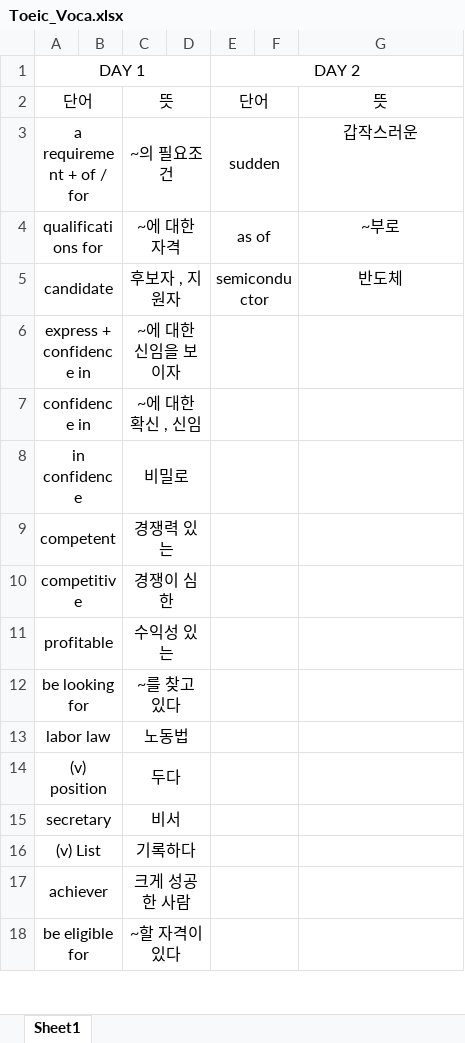
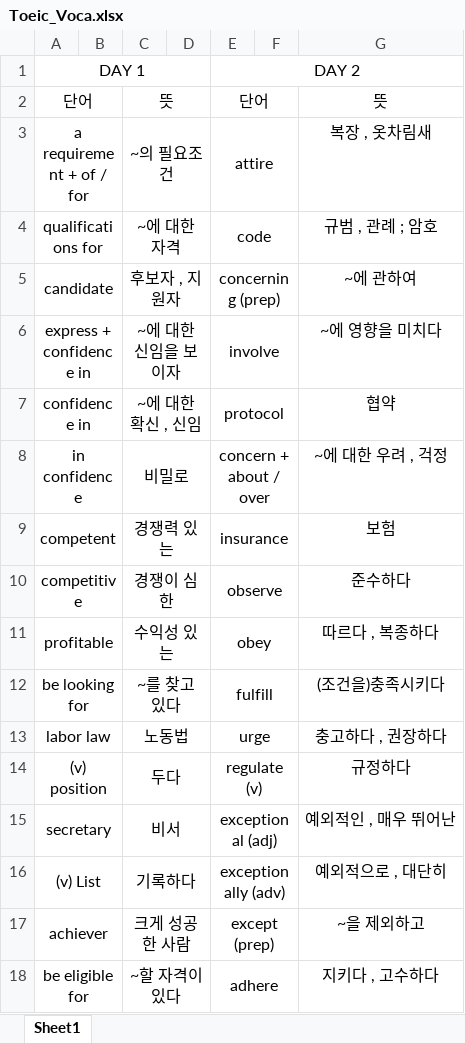
Before and after one commit to Dae-yangKim/vocabulary, an Excel workbook: Toeic_Voca.xlsx, sheet Sheet1, drawn as a sheet; only a part is shown; values as stored, in another font and other column widths than the file's, no borders; the diff covers the shown part only; the diff names each change by its address in the sheet, - before the commit and + after, or states it on an @@ line.

```diff
--- a/Toeic_Voca.xlsx (sheet Sheet1)
+++ b/Toeic_Voca.xlsx (sheet Sheet1)
-E3: sudden
+E3: attire
-G3: 갑작스러운
+G3: 복장 , 옷차림새
-E4: as of
+E4: code
-G4: ~부로
+G4: 규범 , 관례 ; 암호
-E5: semiconductor
+E5: concerning (prep)
-G5: 반도체
+G5: ~에 관하여
-E6: (empty)
+E6: involve
-G6: (empty)
+G6: ~에 영향을 미치다
-E7: (empty)
+E7: protocol
-G7: (empty)
+G7: 협약
-E8: (empty)
+E8: concern + about / over
-G8: (empty)
+G8: ~에 대한 우려 , 걱정
-E9: (empty)
+E9: insurance
-G9: (empty)
+G9: 보험
-E10: (empty)
+E10: observe
-G10: (empty)
+G10: 준수하다
-E11: (empty)
+E11: obey
-G11: (empty)
+G11: 따르다 , 복종하다
-E12: (empty)
+E12: fulfill
-G12: (empty)
+G12: (조건을)충족시키다
-E13: (empty)
+E13: urge
-G13: (empty)
+G13: 충고하다 , 권장하다
-E14: (empty)
+E14: regulate (v)
-G14: (empty)
+G14: 규정하다
-E15: (empty)
+E15: exceptional (adj)
-G15: (empty)
+G15: 예외적인 , 매우 뛰어난
-E16: (empty)
+E16: exceptionally (adv)
-G16: (empty)
+G16: 예외적으로 , 대단히
-E17: (empty)
+E17: except (prep)
-G17: (empty)
+G17: ~을 제외하고
-E18: (empty)
+E18: adhere
-G18: (empty)
+G18: 지키다 , 고수하다
```
Also changed, not shown: 30 added rows and 44 edited cells elsewhere in this sheet, 1 other file.
